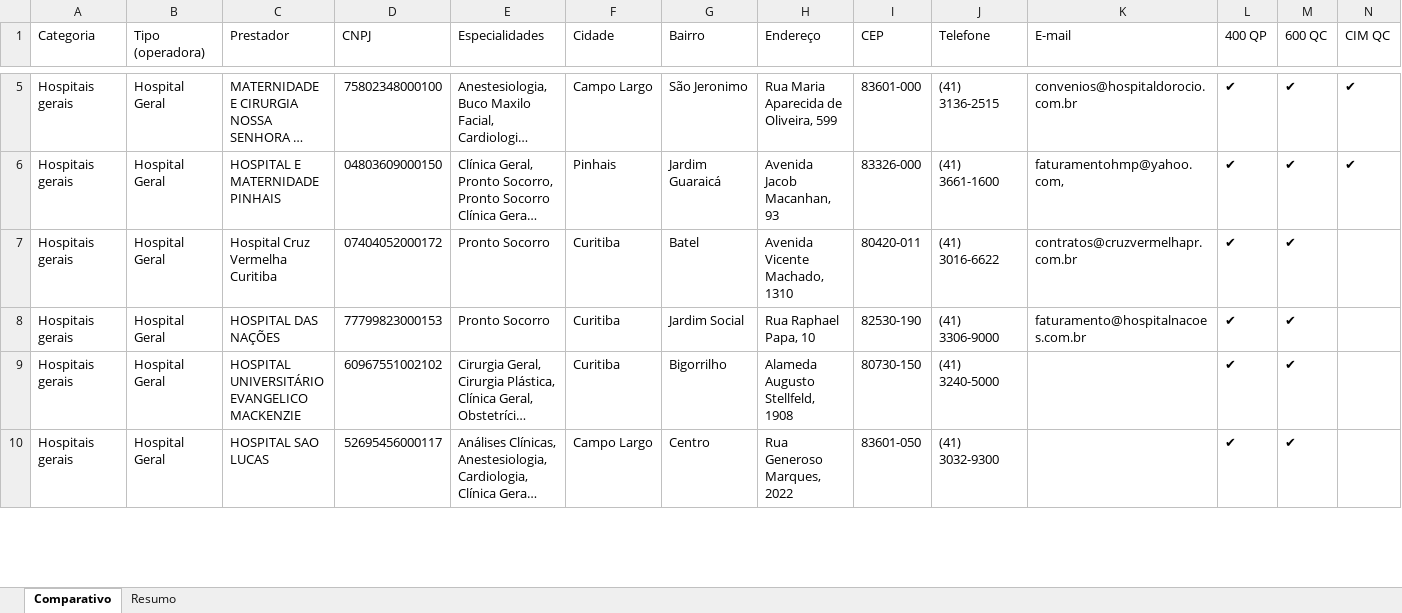
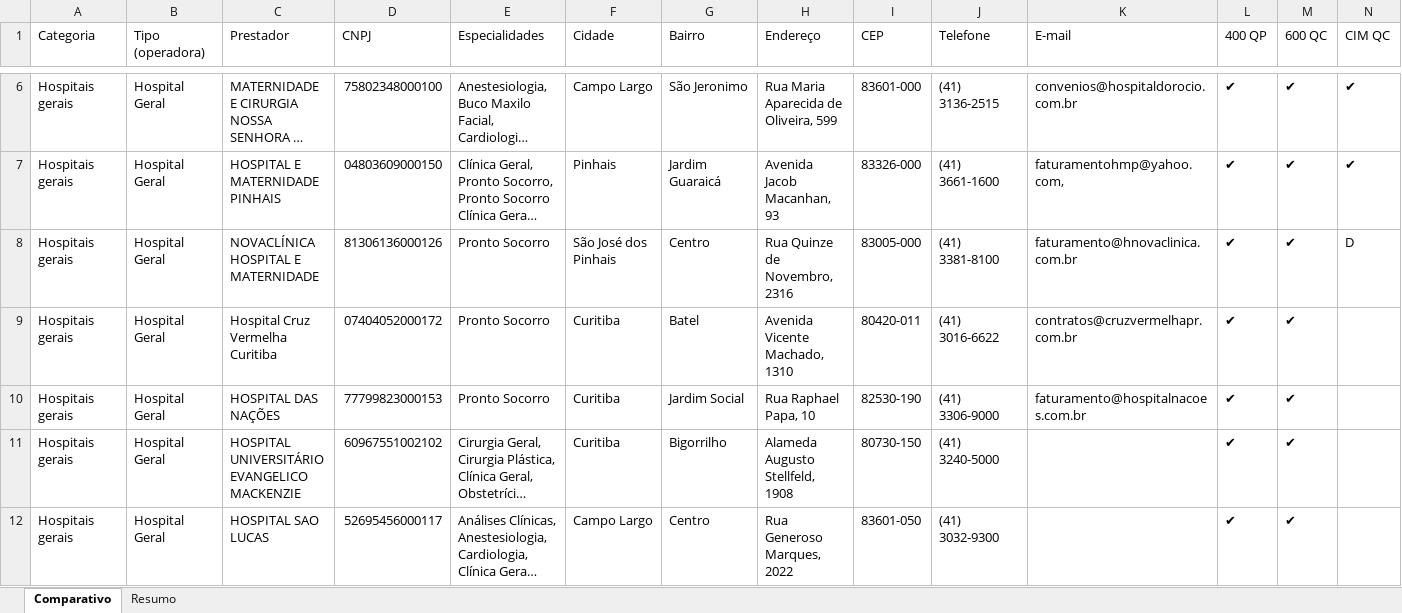
Before and after one commit to dallalbacorretor-a11y/estudo-rede-parana-clinicas, an Excel workbook: 02 - COMPARATIVOS DE REDE/COMPARATIVO REDE PARANA CLINICAS.xlsx, sheet Comparativo, drawn as a sheet; only a part is shown, gaps mark what is left out; long unchanged cells end in …; values as stored, in another font and other column widths than the file's, no cell formats; the diff covers the shown part only; the diff names each change by its address in the sheet, - before the commit and + after, or states it on an @@ line.

```diff
--- a/02 - COMPARATIVOS DE REDE/COMPARATIVO REDE PARANA CLINICAS.xlsx (sheet Comparativo)
+++ b/02 - COMPARATIVOS DE REDE/COMPARATIVO REDE PARANA CLINICAS.xlsx (sheet Comparativo)
+row 8: Hospitais gerais | Hospital Geral | NOVACLÍNICA HOSPITAL E MATERNIDADE | 81306136000126 | Pronto Socorro | São José dos Pinhais | Centro | Rua Quinze de Novembro, 2316 | 83005-000 | (41) 3381-8100 | faturamento@hnovaclinica.com.br | ✔ | ✔ | D
```
Also changed, not shown: 3 added rows and 4 removed rows elsewhere in this sheet, sheet Resumo, cell formats, 01 - REDE CREDENCIADA/Paraná Clínicas/REDE PARANA 400 AHO QP COPART SR.xlsx, 01 - REDE CREDENCIADA/Paraná Clínicas/REDE PARANA 600 AHO QC COPART SR.xlsx, 17 other files.
